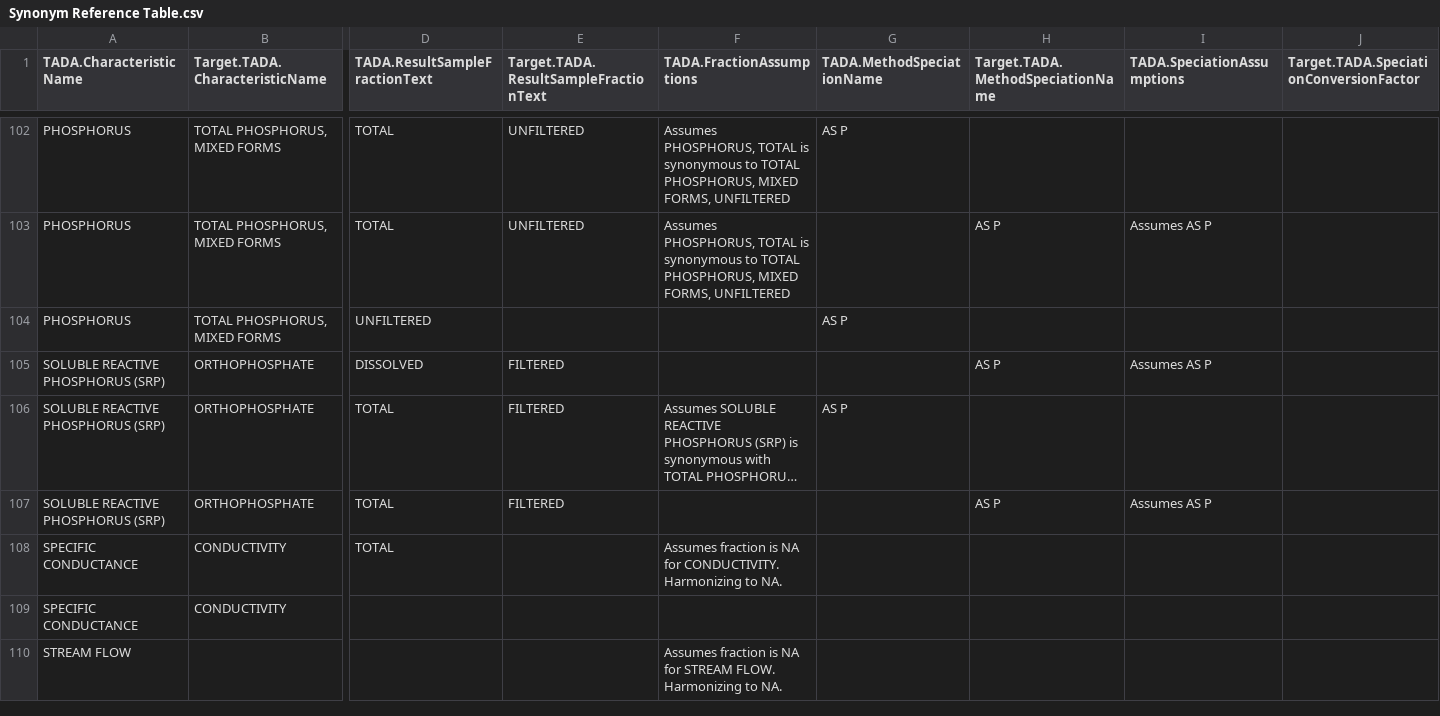
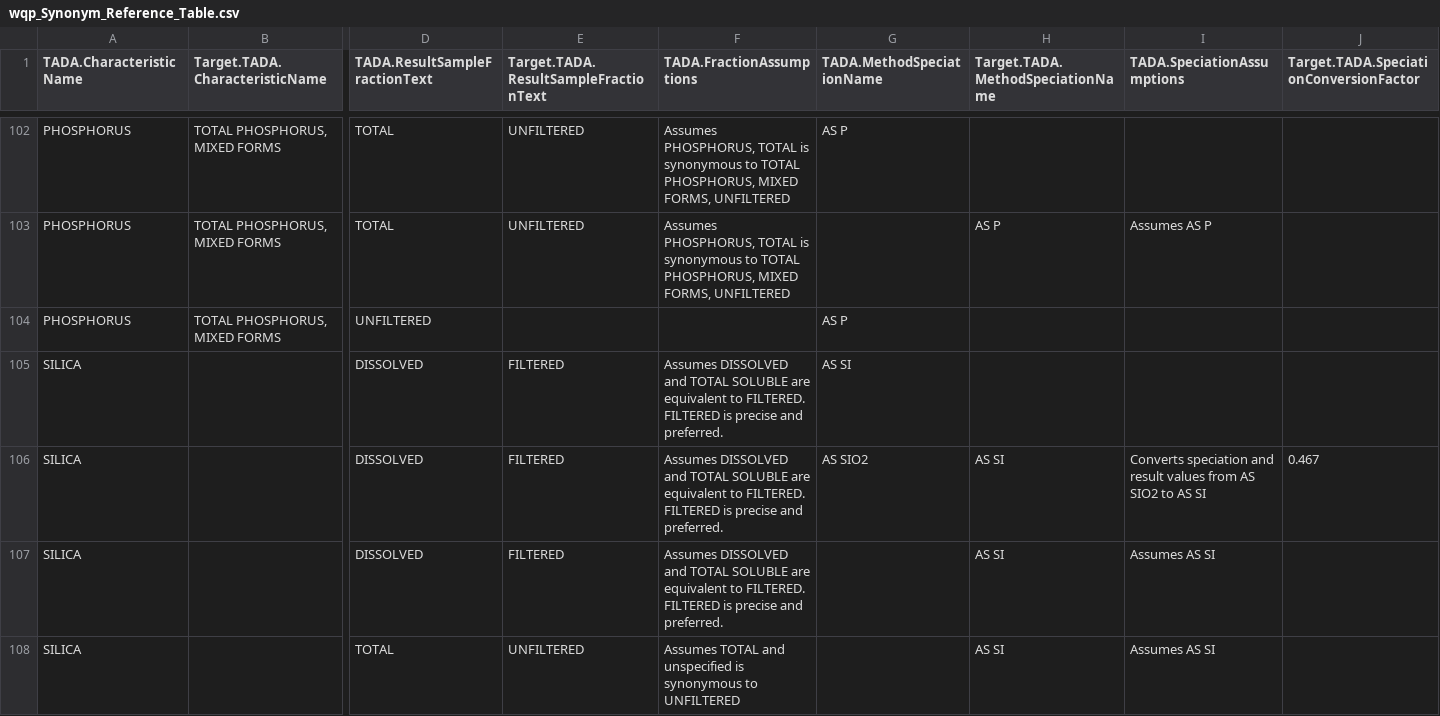
Before and after one commit to Lake-Superior-Reserve/ls_habs_synthesis, a CSV file: ref/wqp_Synonym_Reference_Table.csv (was ref/Synonym Reference Table.csv), drawn as a sheet; only a part is shown, gaps mark what is left out; the shorter side is filled out with more unchanged rows; long unchanged cells end in …; rows hold the shown columns only; the diff covers the shown part only; the diff names each change by its address in the sheet, - before the commit and + after, or states it on an @@ line.

Commit message:
Added WQP data to pipeline

```diff
--- a/ref/Synonym Reference Table.csv
+++ b/ref/wqp_Synonym_Reference_Table.csv
+row 105: SILICA |  | DISSOLVED | FILTERED | Assumes DISSOLVED and TOTAL SOLUBLE are equivalent to FILTERED. FILTERED is precise and preferred. | AS SI
+row 106: SILICA |  | DISSOLVED | FILTERED | Assumes DISSOLVED and TOTAL SOLUBLE are equivalent to FILTERED. FILTERED is precise and preferred. | AS SIO2 | AS SI | Converts speciation and result values from AS SIO2 to AS SI | 0.467
+row 107: SILICA |  | DISSOLVED | FILTERED | Assumes DISSOLVED and TOTAL SOLUBLE are equivalent to FILTERED. FILTERED is precise and preferred. |  | AS SI | Assumes AS SI
+row 108: SILICA |  | TOTAL | UNFILTERED | Assumes TOTAL and unspecified is synonymous to UNFILTERED |  | AS SI | Assumes AS SI
```
Also changed, not shown: 3 added rows elsewhere in this file, 10 other files.
